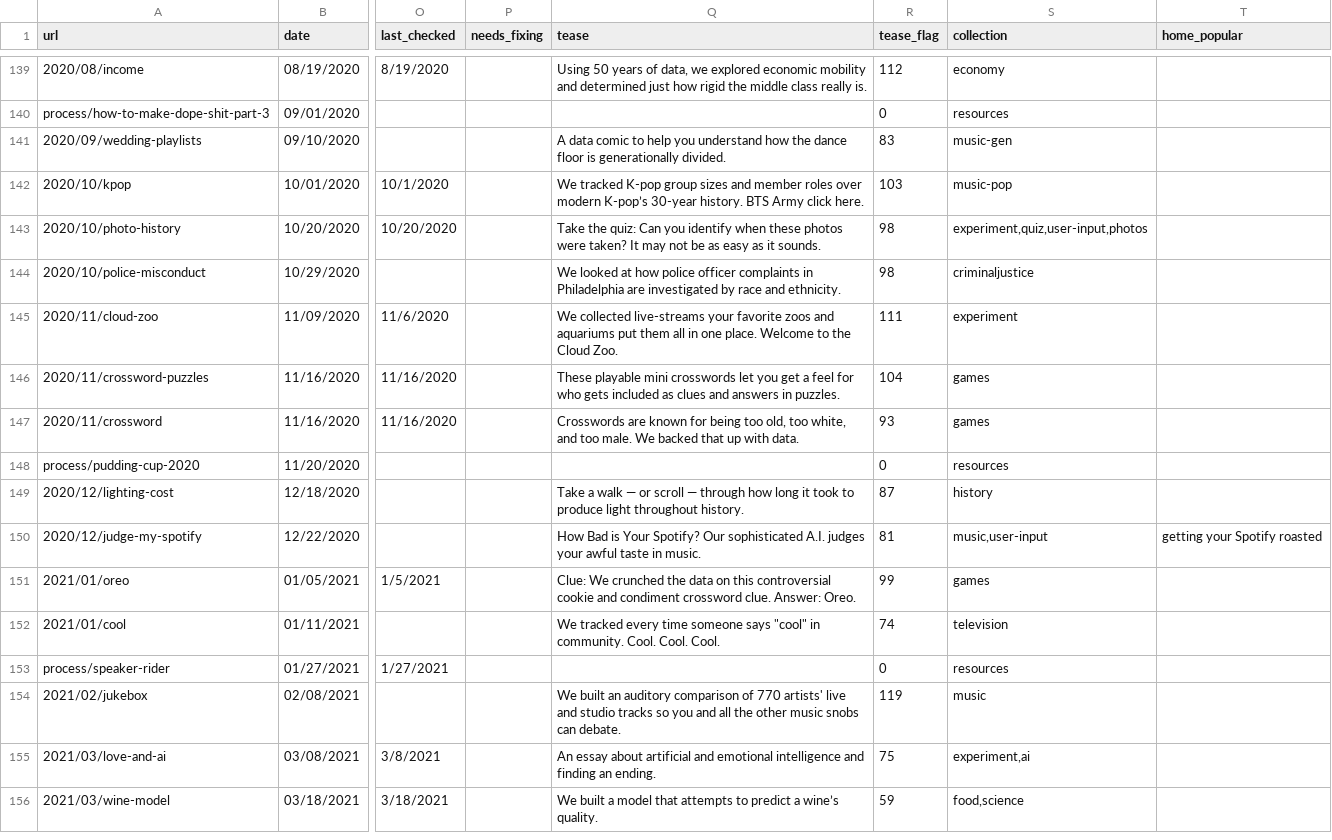
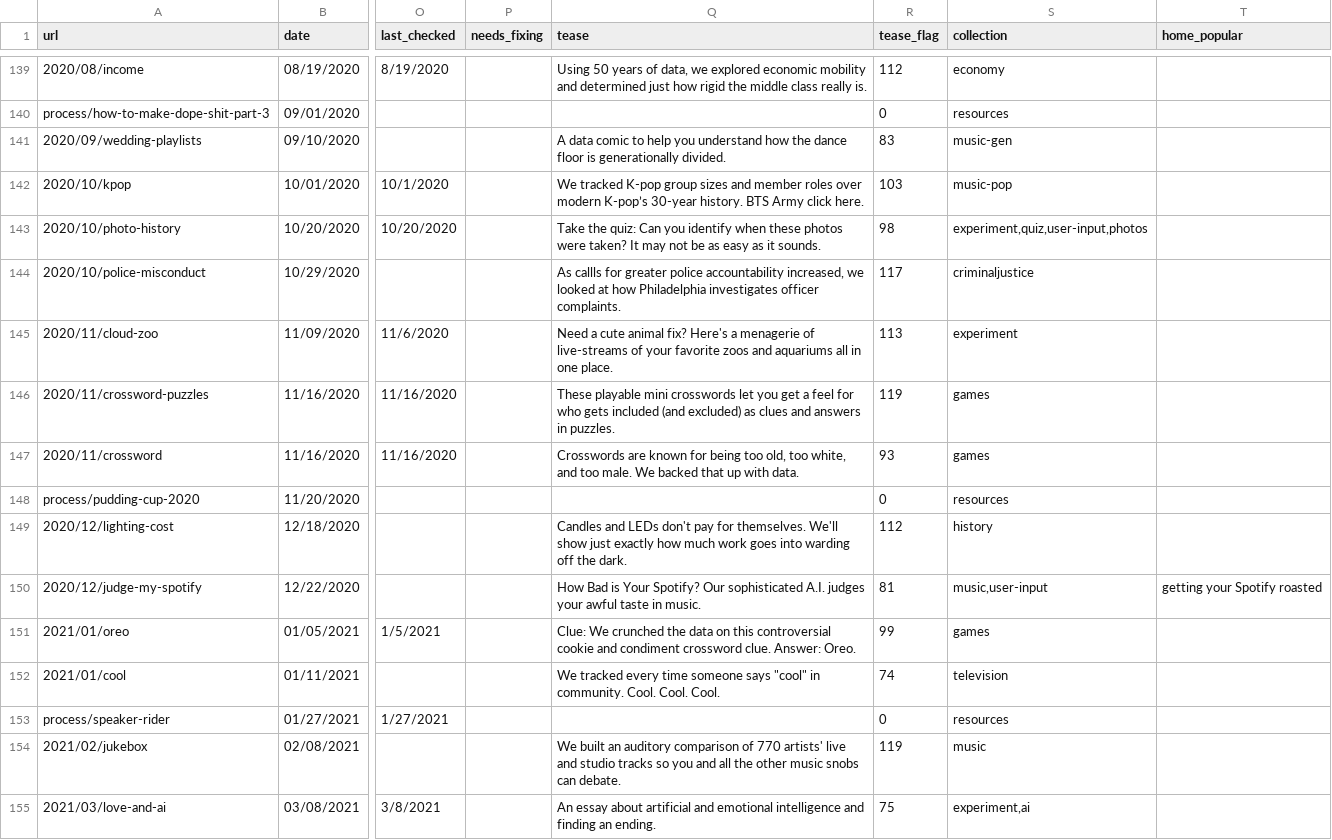
Before and after one commit to the-pudding/website, a CSV file: src/data/stories.csv, drawn as a sheet; only a part is shown, gaps mark what is left out; the shorter side is filled out with more unchanged rows; the diff names each change by its address in the sheet, - before the commit and + after, or states it on an @@ line.

Commit message:
stories

```diff
--- a/src/data/stories.csv
+++ b/src/data/stories.csv
-Q144 (tease): We looked at how police officer complaints in Philadelphia are investigated by race and ethnicity.
+Q144 (tease): As callls for greater police accountability increased, we looked at how Philadelphia investigates officer complaints.
-R144 (tease_flag): 98
+R144 (tease_flag): 117
-Q145 (tease): We collected live-streams your favorite zoos and aquariums put them all in one place. Welcome to the Cloud Zoo.
+Q145 (tease): Need a cute animal fix? Here's a menagerie of live-streams of your favorite zoos and aquariums all in one place.
-R145 (tease_flag): 111
+R145 (tease_flag): 113
-Q146 (tease): …gets included as clues…
+Q146 (tease): …gets included (and excluded) as clues…
-R146 (tease_flag): 104
+R146 (tease_flag): 119
-Q149 (tease): Take a walk — or scroll — through how long it took to produce light throughout history.
+Q149 (tease): Candles and LEDs don't pay for themselves. We'll show just exactly how much work goes into warding off the dark.
-R149 (tease_flag): 87
+R149 (tease_flag): 112
```
Also changed, not shown: src/data/authors.csv, 7 other files.
